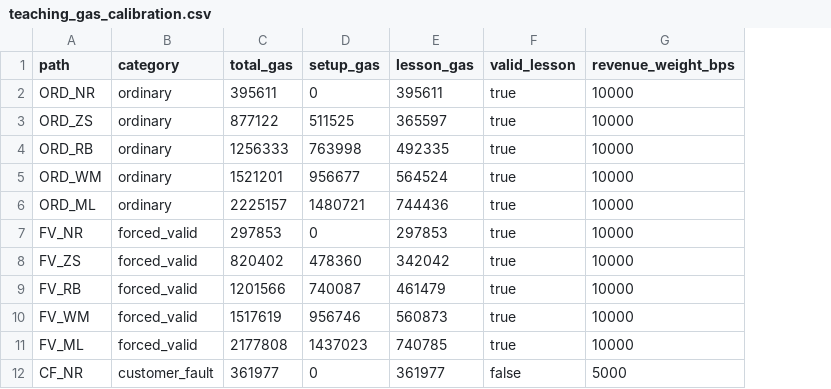
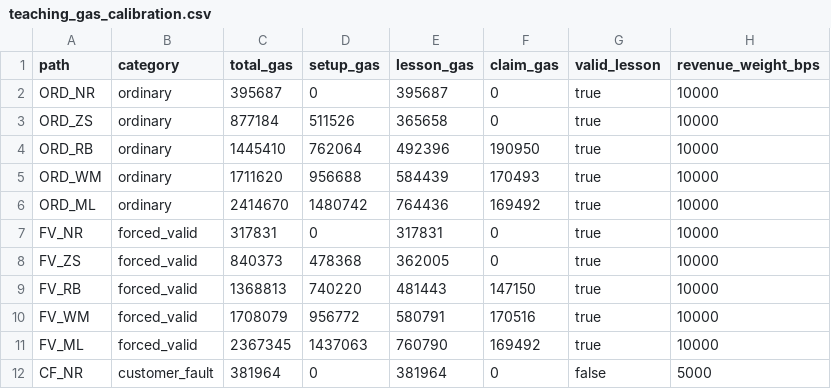
Before and after one commit to CyberChun0329/spark-dao-on-base, a CSV file: teaching_gas_calibration.csv, drawn as a sheet; only a part is shown; the diff covers the shown part only; the diff names each change by its address in the sheet, - before the commit and + after, or states it on an @@ line.

```diff
--- a/teaching_gas_calibration.csv
+++ b/teaching_gas_calibration.csv
+column F (claim_gas), rows 2-12: 0 | 0 | 190950 | 170493 | 169492 | 0 | 0 | 147150 | 170516 | 169492 | 0
-C2 (total_gas): 395611
+C2 (total_gas): 395687
-E2 (lesson_gas): 395611
+E2 (lesson_gas): 395687
-C3 (total_gas): 877122
+C3 (total_gas): 877184
-D3 (setup_gas): 511525
+D3 (setup_gas): 511526
-E3 (lesson_gas): 365597
+E3 (lesson_gas): 365658
-C4 (total_gas): 1256333
+C4 (total_gas): 1445410
-D4 (setup_gas): 763998
+D4 (setup_gas): 762064
-E4 (lesson_gas): 492335
+E4 (lesson_gas): 492396
-C5 (total_gas): 1521201
+C5 (total_gas): 1711620
-D5 (setup_gas): 956677
+D5 (setup_gas): 956688
-E5 (lesson_gas): 564524
+E5 (lesson_gas): 584439
-C6 (total_gas): 2225157
+C6 (total_gas): 2414670
-D6 (setup_gas): 1480721
+D6 (setup_gas): 1480742
-E6 (lesson_gas): 744436
+E6 (lesson_gas): 764436
-C7 (total_gas): 297853
+C7 (total_gas): 317831
-E7 (lesson_gas): 297853
+E7 (lesson_gas): 317831
-C8 (total_gas): 820402
+C8 (total_gas): 840373
-D8 (setup_gas): 478360
+D8 (setup_gas): 478368
-E8 (lesson_gas): 342042
+E8 (lesson_gas): 362005
-C9 (total_gas): 1201566
+C9 (total_gas): 1368813
-D9 (setup_gas): 740087
+D9 (setup_gas): 740220
-E9 (lesson_gas): 461479
+E9 (lesson_gas): 481443
-C10 (total_gas): 1517619
+C10 (total_gas): 1708079
-D10 (setup_gas): 956746
+D10 (setup_gas): 956772
-E10 (lesson_gas): 560873
+E10 (lesson_gas): 580791
-C11 (total_gas): 2177808
+C11 (total_gas): 2367345
-D11 (setup_gas): 1437023
+D11 (setup_gas): 1437063
-E11 (lesson_gas): 740785
+E11 (lesson_gas): 760790
-C12 (total_gas): 361977
+C12 (total_gas): 381964
-E12 (lesson_gas): 361977
+E12 (lesson_gas): 381964
```
Also changed, not shown: 26 edited cells elsewhere in this file, simulation_outputs/teaching_cost_simulation.csv, 6 other files.
